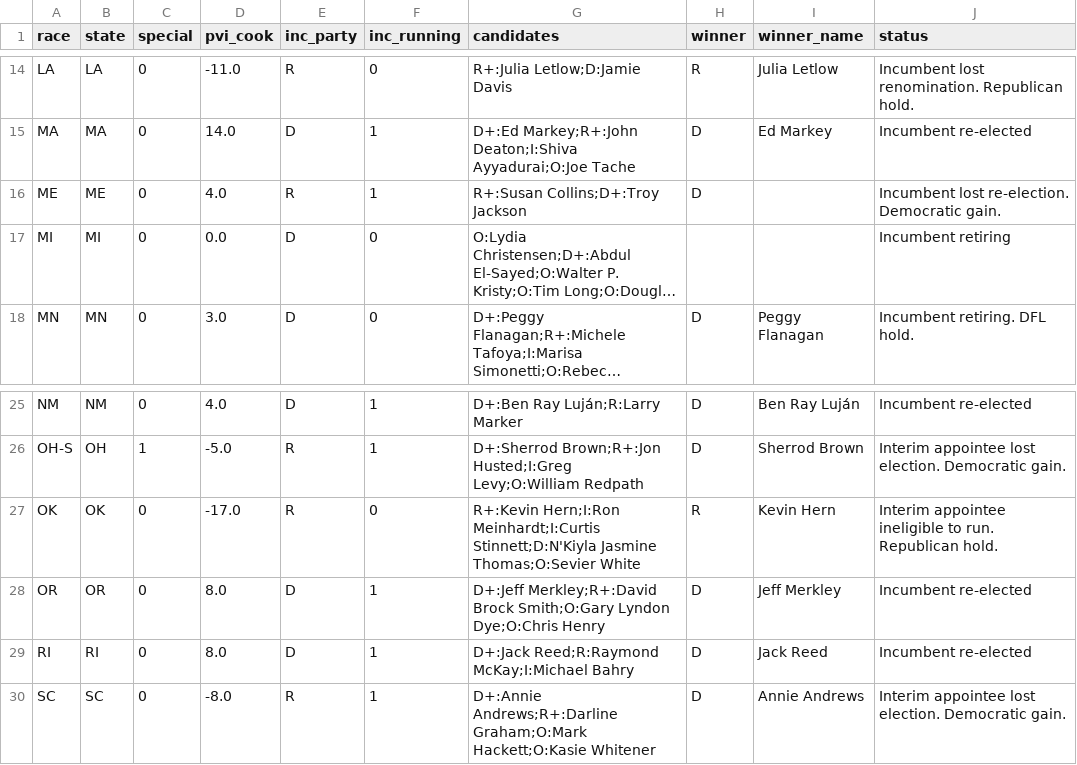
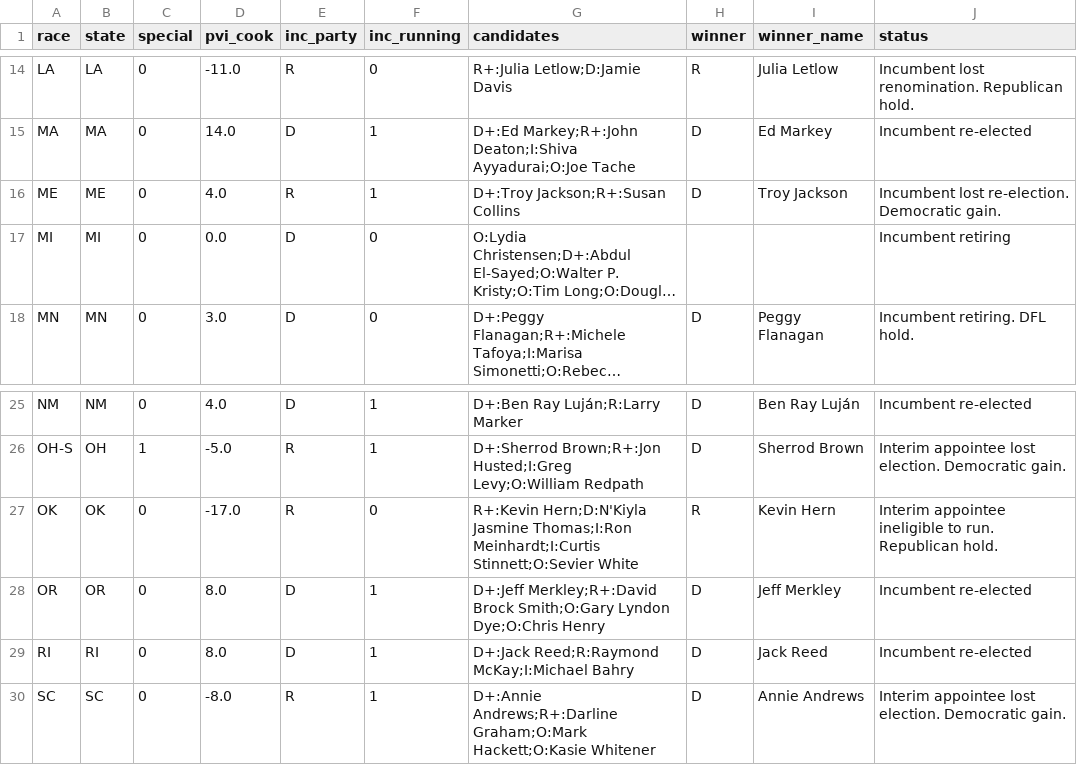
Before and after one commit to elmandalorian-thx/Midterms2026ML, a CSV file: data/raw/senate_2026.csv, drawn as a sheet; only a part is shown, gaps mark what is left out; long unchanged cells end in …; the diff names each change by its address in the sheet, - before the commit and + after, or states it on an @@ line.

```diff
--- a/data/raw/senate_2026.csv
+++ b/data/raw/senate_2026.csv
-G16 (candidates): R+:Susan Collins;D+:Troy Jackson
+G16 (candidates): D+:Troy Jackson;R+:Susan Collins
-I16 (winner_name): (empty)
+I16 (winner_name): Troy Jackson
-G27 (candidates): R+:Kevin Hern;I:Ron Meinhardt;I:Curtis Stinnett;D:N'Kiyla Jasmine Thomas;O:Sevier White
+G27 (candidates): R+:Kevin Hern;D:N'Kiyla Jasmine Thomas;I:Ron Meinhardt;I:Curtis Stinnett;O:Sevier White
```
Also changed, not shown: data/raw/districts_2026.csv, 2 other files.
